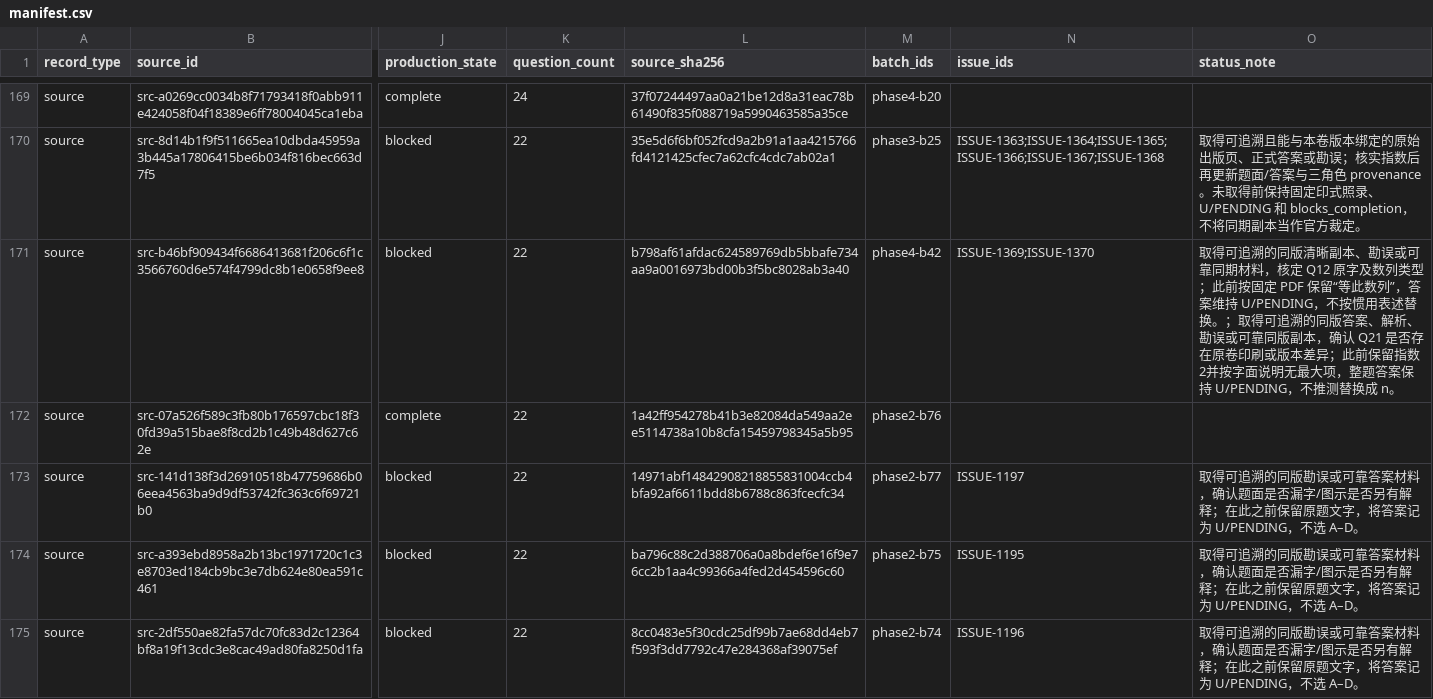
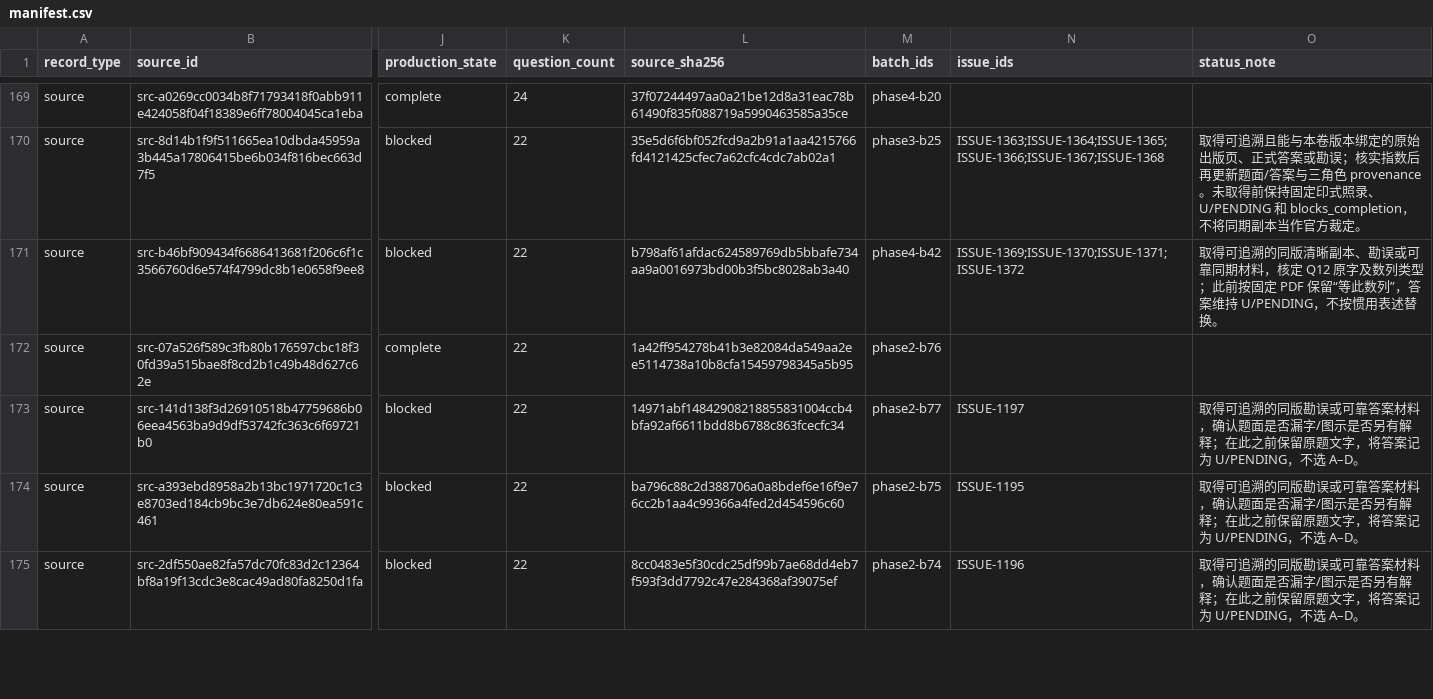
Before and after one commit to LightYourJourney/gaokao-math-latex, a CSV file: math-gaokao-latex/manifest.csv, drawn as a sheet; only a part is shown, gaps mark what is left out; the diff names each change by its address in the sheet, - before the commit and + after, or states it on an @@ line.

Commit message:
docs(gaokao): 导入2000上海理科逐题来源记录

```diff
--- a/math-gaokao-latex/manifest.csv
+++ b/math-gaokao-latex/manifest.csv
-N171 (issue_ids): ISSUE-1369;ISSUE-1370
+N171 (issue_ids): ISSUE-1369;ISSUE-1370;ISSUE-1371;ISSUE-1372
-O171 (status_note): …述替换。；取得可追溯的同版答案、解析、勘误或可靠同版副本，确认 Q21 是否存在原卷印刷或版本差异；此前保留指数2并按字面说明无最大项，整题答案保持 U/PENDING，不推测替换成 n。
+O171 (status_note): …述替换。
```
Also changed, not shown: 4 other files.
